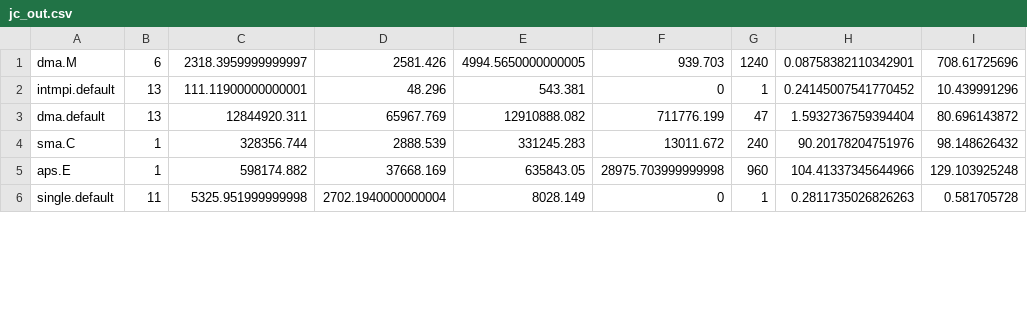
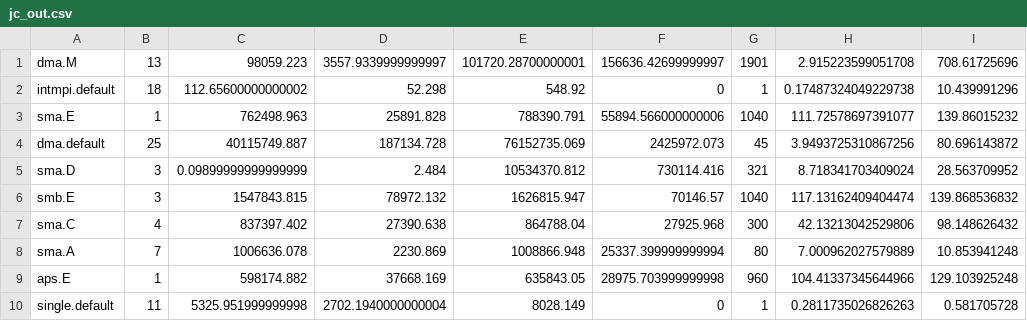
Before and after one commit to knjosk/afi_uge, a CSV file: Accounting_Statistics/logs/statistics/jc_out.csv, drawn as a sheet; only a part is shown; the diff covers the shown part only.

```diff
--- a/Accounting_Statistics/logs/statistics/jc_out.csv
+++ b/Accounting_Statistics/logs/statistics/jc_out.csv
@@ -1,5 +1,9 @@
-dma.M,6,2318.3959999999997,2581.426,4994.5650000000005,939.703,1240,0.08758382110342901,708.61725696
-intmpi.default,13,111.11900000000001,48.296,543.381,0,1,0.24145007541770452,10.439991296
-dma.default,13,12844920.311,65967.769,12910888.082,711776.199,47,1.5932736759394404,80.696143872
-sma.C,1,328356.744,2888.539,331245.283,13011.672,240,90.20178204751976,98.148626432
+dma.M,13,98059.223,3557.9339999999997,101720.28700000001,156636.42699999997,1901,2.915223599051708,708.61725696
+intmpi.default,18,112.65600000000002,52.298,548.92,0,1,0.17487324049229738,10.439991296
+sma.E,1,762498.963,25891.828,788390.791,55894.566000000006,1040,111.72578697391077,139.86015232
+dma.default,25,40115749.887,187134.728,76152735.069,2425972.073,45,3.9493725310867256,80.696143872
+sma.D,3,0.09899999999999999,2.484,10534370.812,730114.416,321,8.718341703409024,28.563709952
+smb.E,3,1547843.815,78972.132,1626815.947,70146.57,1040,117.13162409404474,139.868536832
+sma.C,4,837397.402,27390.638,864788.04,27925.968,300,42.13213042529806,98.148626432
+sma.A,7,1006636.078,2230.869,1008866.948,25337.399999999994,80,7.000962027579889,10.853941248
 aps.E,1,598174.882,37668.169,635843.05,28975.703999999998,960,104.41337345644966,129.103925248
```
Also changed, not shown: 28 edited cells elsewhere in this file, Accounting_Statistics/logs/accounting/group_used_pm.csv, Accounting_Statistics/logs/accounting/prj_used_pm.csv, 17 other files.
